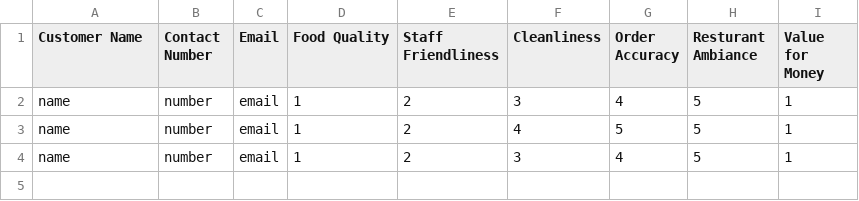
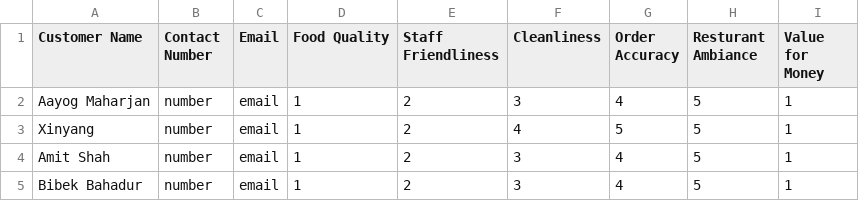
Before and after one commit to rajbahakdanyu/AppDev_CW_dNF, a CSV file: reviews.csv, drawn as a sheet.

Commit message:
Added review exporting feature

```diff
--- a/reviews.csv
+++ b/reviews.csv
@@ -1,4 +1,5 @@
 Customer Name,Contact Number,Email,Food Quality,Staff Friendliness,Cleanliness,Order Accuracy,Resturant Ambiance,Value for Money
-name,number,email,1,2,3,4,5,1
-name,number,email,1,2,4,5,5,1
-name,number,email,1,2,3,4,5,1
+Aayog Maharjan,number,email,1,2,3,4,5,1
+Xinyang,number,email,1,2,4,5,5,1
+Amit Shah,number,email,1,2,3,4,5,1
+Bibek Bahadur,number,email,1,2,3,4,5,1
```
Also changed, not shown: 2 other files.
